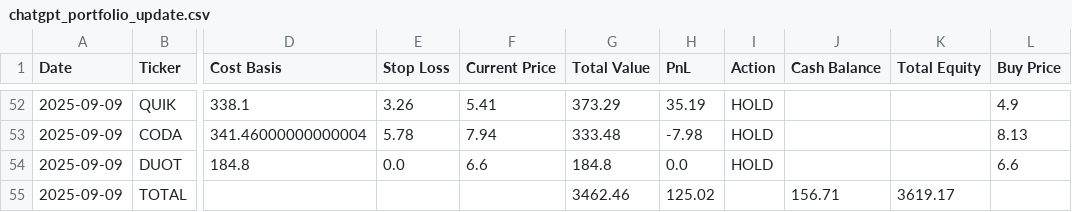
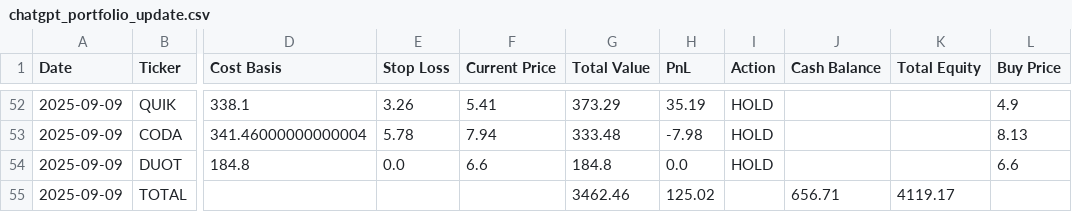
Before and after one commit to mrjeffreyweiss/ChatGPT-Micro-Cap-Experiment, a CSV file: Start Your Own/chatgpt_portfolio_update.csv, drawn as a sheet; only a part is shown, gaps mark what is left out; the diff names each change by its address in the sheet, - before the commit and + after, or states it on an @@ line.

Commit message:
add $500

```diff
--- a/Start Your Own/chatgpt_portfolio_update.csv
+++ b/Start Your Own/chatgpt_portfolio_update.csv
-J55 (Cash Balance): 156.71
+J55 (Cash Balance): 656.71
-K55 (Total Equity): 3619.17
+K55 (Total Equity): 4119.17
```
